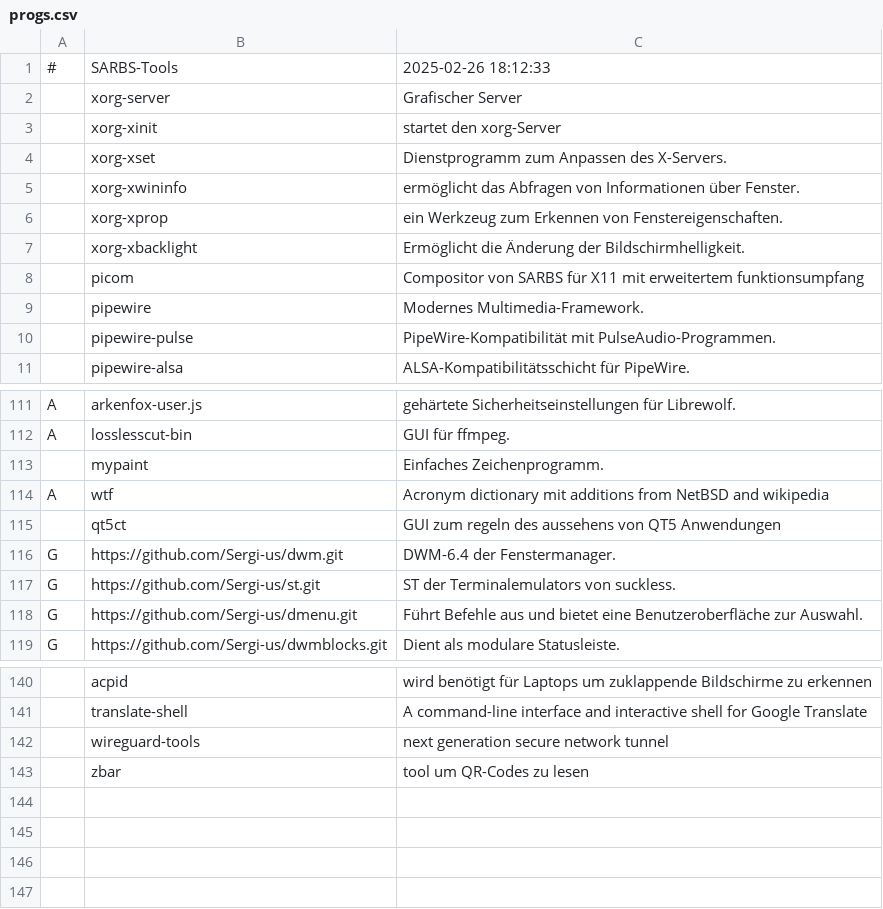
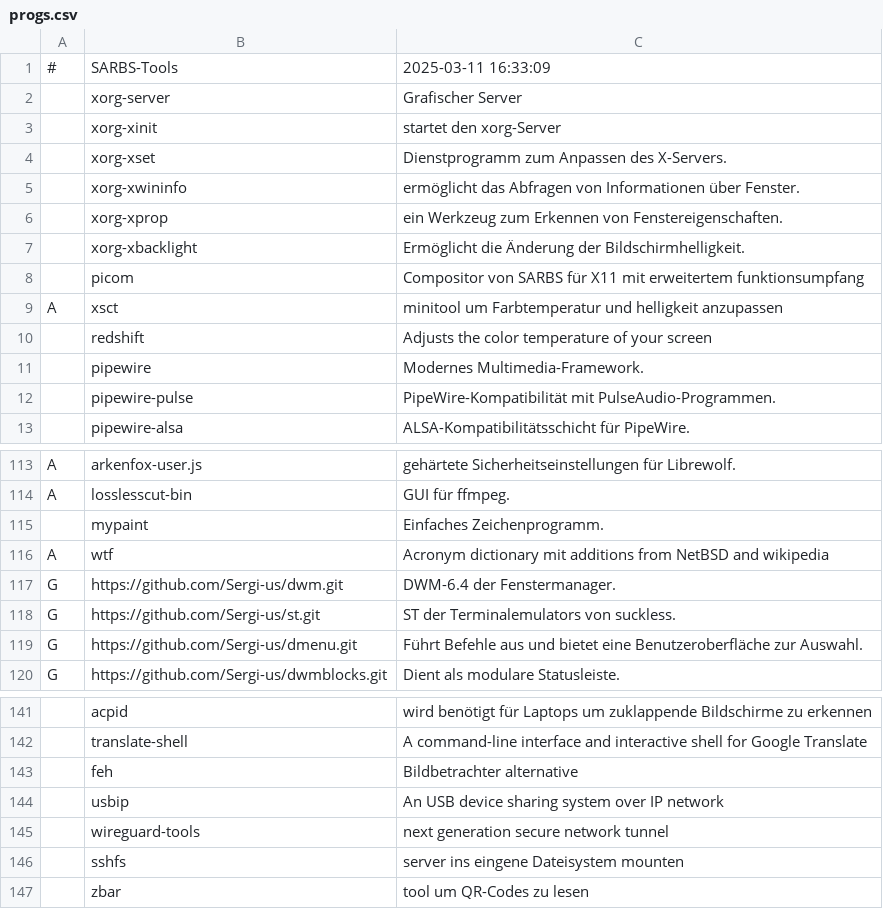
Before and after one commit to Sergi-us/SARBS, a CSV file: progs.csv, drawn as a sheet; only a part is shown, gaps mark what is left out; removed rows and columns are numbered as before the commit, all else as after; the diff names each change by its address in the sheet, - before the commit and + after, or states it on an @@ line.

Commit message:
programme zum testen hinzugefuegt

```diff
--- a/progs.csv
+++ b/progs.csv
-C1: 2025-02-26 18:12:33
+C1: 2025-03-11 16:33:09
+row 9: A | xsct | minitool um Farbtemperatur und helligkeit anzupassen
+row 10:  | redshift | Adjusts the color temperature of your screen
-row 115:  | qt5ct | GUI zum regeln des aussehens von QT5 Anwendungen
+row 143:  | feh | Bildbetrachter alternative
+row 144:  | usbip | An USB device sharing system over IP network
+row 146:  | sshfs | server ins eingene Dateisystem mounten
```
